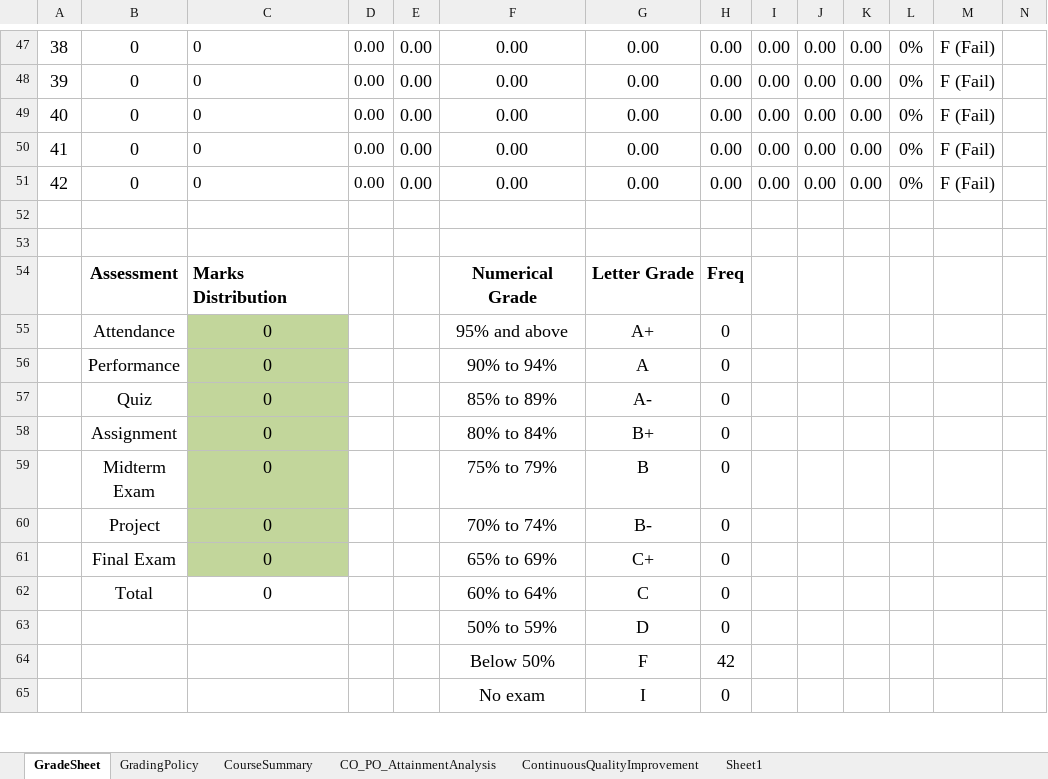
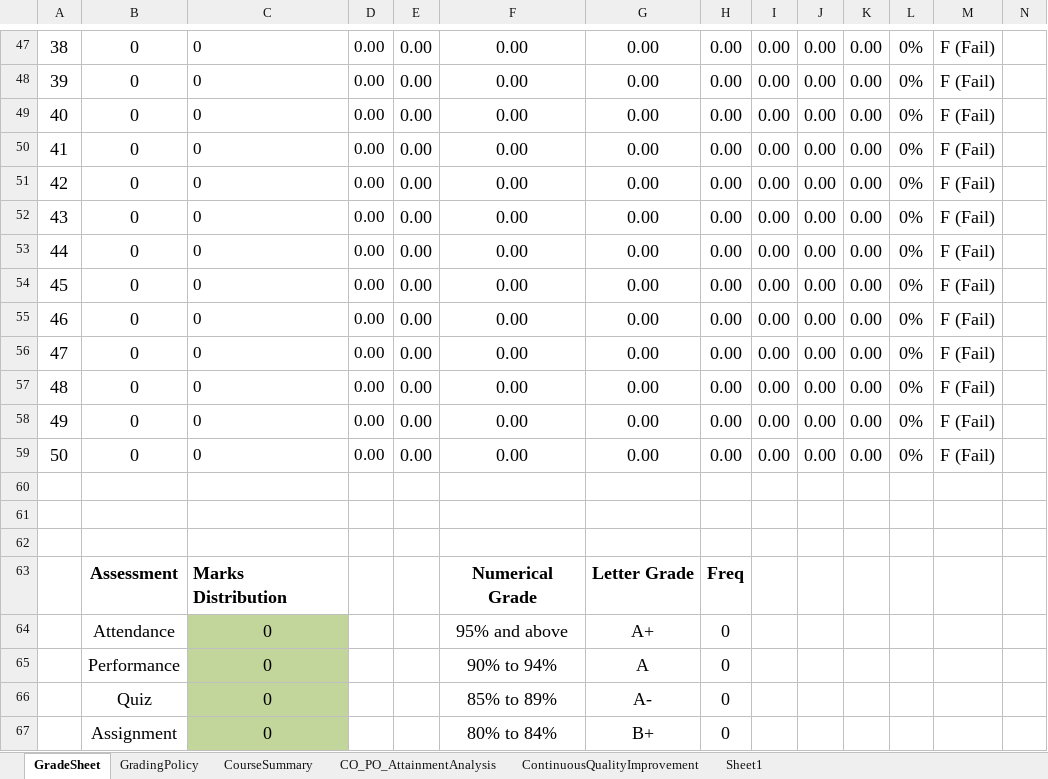
Before and after one commit to kaviul-hossain/ulab-mms, an Excel workbook: public/templates/Sample CO PO.xlsx, sheet GradeSheet, drawn as a sheet; only a part is shown, gaps mark what is left out; the shorter side is filled out with more unchanged rows; values as stored, in another font and other column widths than the file's, no borders; charts and pictures not drawn; rows hold the shown columns only; the diff names each change by its address in the sheet, - before the commit and + after, or states it on an @@ line.

```diff
--- a/public/templates/Sample CO PO.xlsx (sheet GradeSheet)
+++ b/public/templates/Sample CO PO.xlsx (sheet GradeSheet)
+row 52: 43 | 0 | 0 | 0.00 | 0.00 | 0.00 | 0.00 | 0.00 | 0.00 | 0.00 | 0.00 | 0% | F (Fail)
+row 53: 44 | 0 | 0 | 0.00 | 0.00 | 0.00 | 0.00 | 0.00 | 0.00 | 0.00 | 0.00 | 0% | F (Fail)
+row 54: 45 | 0 | 0 | 0.00 | 0.00 | 0.00 | 0.00 | 0.00 | 0.00 | 0.00 | 0.00 | 0% | F (Fail)
+row 55: 46 | 0 | 0 | 0.00 | 0.00 | 0.00 | 0.00 | 0.00 | 0.00 | 0.00 | 0.00 | 0% | F (Fail)
+row 56: 47 | 0 | 0 | 0.00 | 0.00 | 0.00 | 0.00 | 0.00 | 0.00 | 0.00 | 0.00 | 0% | F (Fail)
+row 57: 48 | 0 | 0 | 0.00 | 0.00 | 0.00 | 0.00 | 0.00 | 0.00 | 0.00 | 0.00 | 0% | F (Fail)
+row 58: 49 | 0 | 0 | 0.00 | 0.00 | 0.00 | 0.00 | 0.00 | 0.00 | 0.00 | 0.00 | 0% | F (Fail)
+row 59: 50 | 0 | 0 | 0.00 | 0.00 | 0.00 | 0.00 | 0.00 | 0.00 | 0.00 | 0.00 | 0% | F (Fail)
+row 60: (empty)
```
Also changed, not shown: sheet CO_PO_AttainmentAnalysis, sheet ContinuousQualityImprovement, sheet CourseSummary, formulas that keep their value, charts or pictures, 9 other files.
